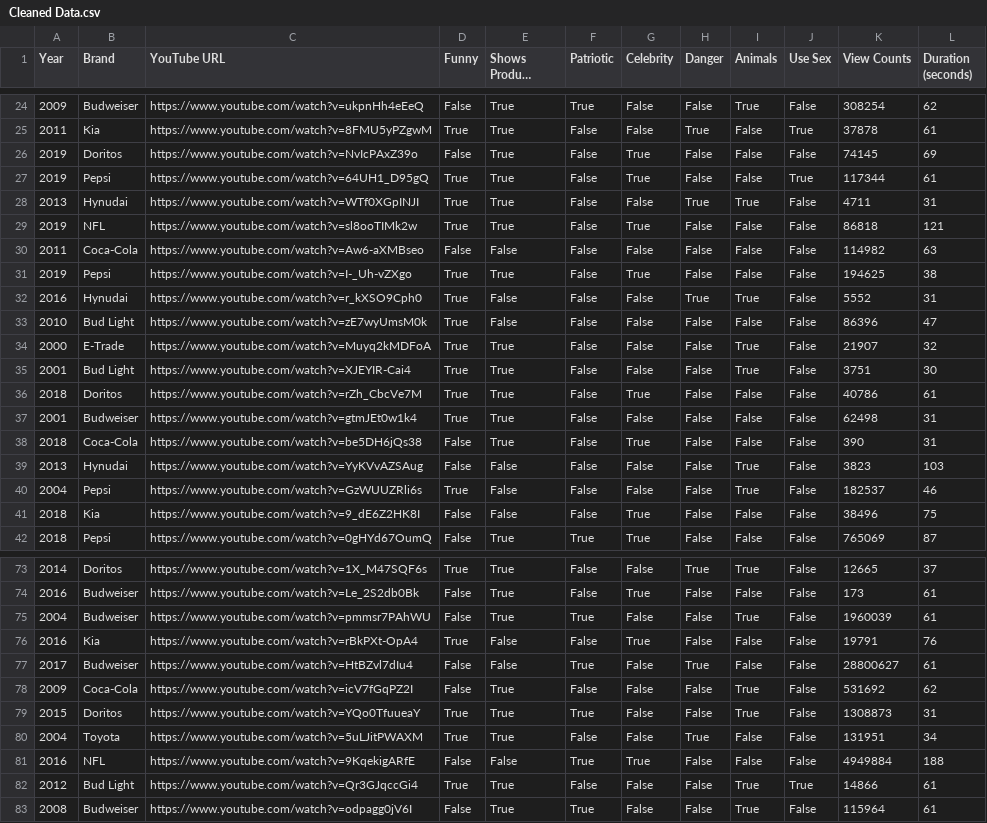
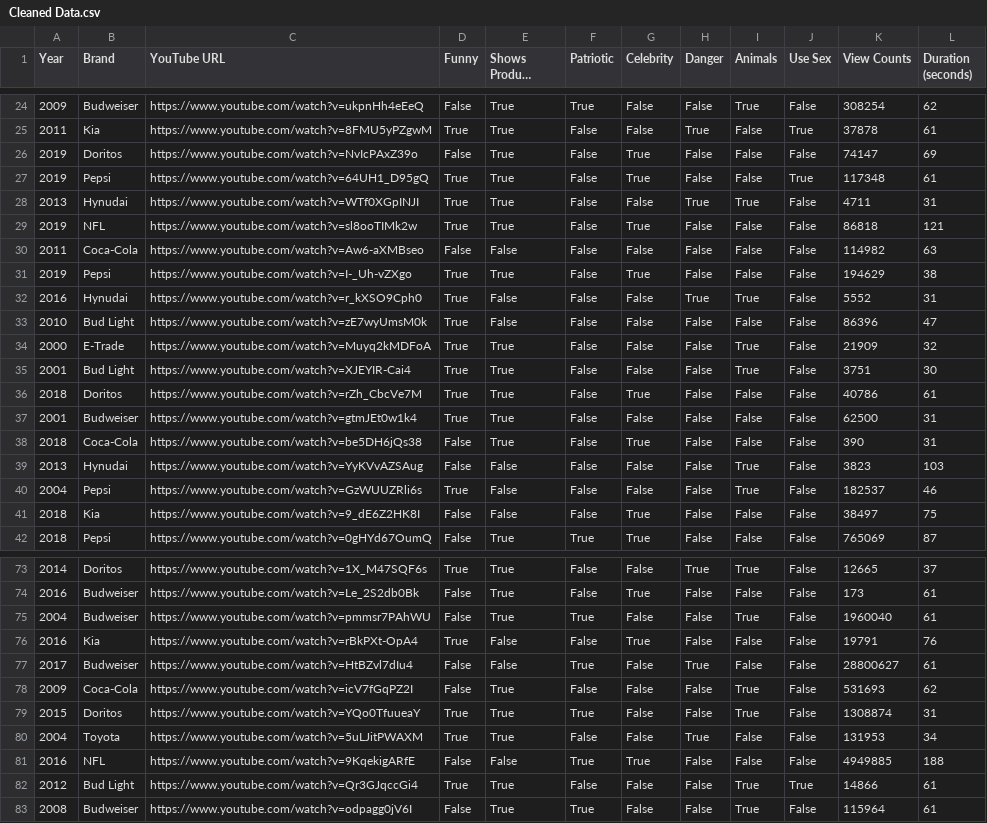
Before and after one commit to 17sarahstoffel/superbowl-ad-project, a CSV file: Resources/Cleaned Data.csv, drawn as a sheet; only a part is shown, gaps mark what is left out; long unchanged cells end in …; the diff covers the shown part only; the diff names each change by its address in the sheet, - before the commit and + after, or states it on an @@ line.

```diff
--- a/Resources/Cleaned Data.csv
+++ b/Resources/Cleaned Data.csv
-K26 (View Counts): 74145
+K26 (View Counts): 74147
-K27 (View Counts): 117344
+K27 (View Counts): 117348
-K31 (View Counts): 194625
+K31 (View Counts): 194629
-K34 (View Counts): 21907
+K34 (View Counts): 21909
-K37 (View Counts): 62498
+K37 (View Counts): 62500
-K41 (View Counts): 38496
+K41 (View Counts): 38497
-K75 (View Counts): 1960039
+K75 (View Counts): 1960040
-K78 (View Counts): 531692
+K78 (View Counts): 531693
-K79 (View Counts): 1308873
+K79 (View Counts): 1308874
-K80 (View Counts): 131951
+K80 (View Counts): 131953
-K81 (View Counts): 4949884
+K81 (View Counts): 4949885
```
Also changed, not shown: 38 edited cells elsewhere in this file, 2 other files.
